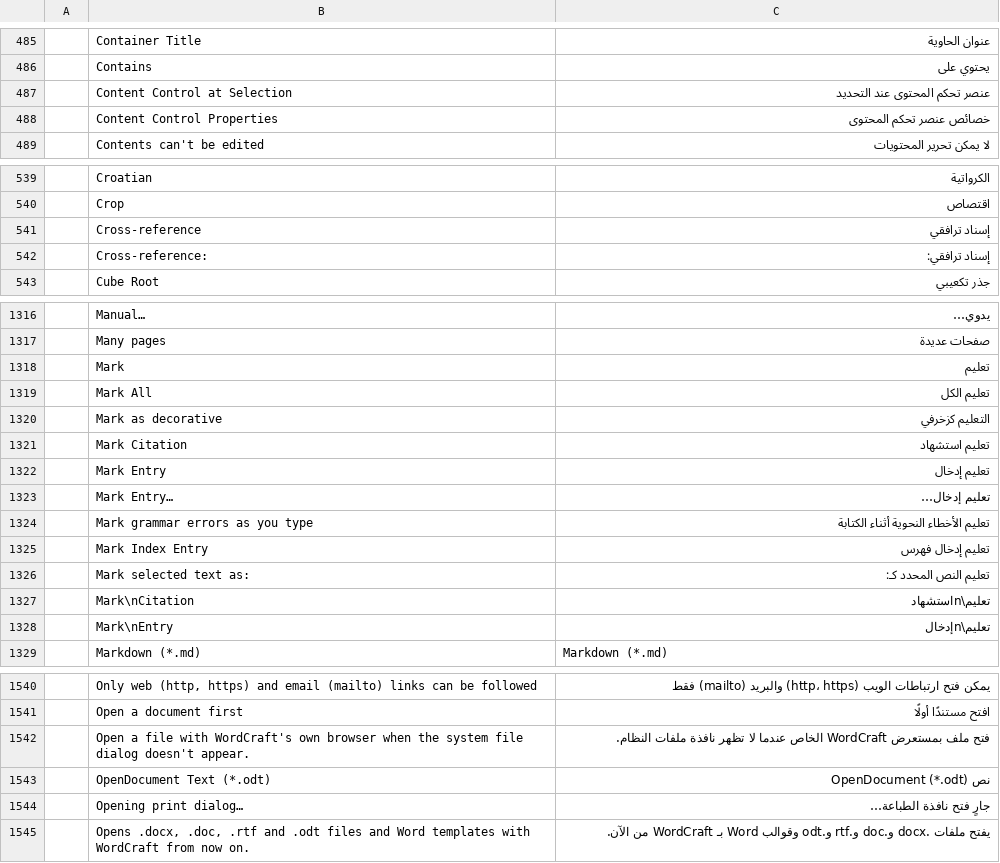
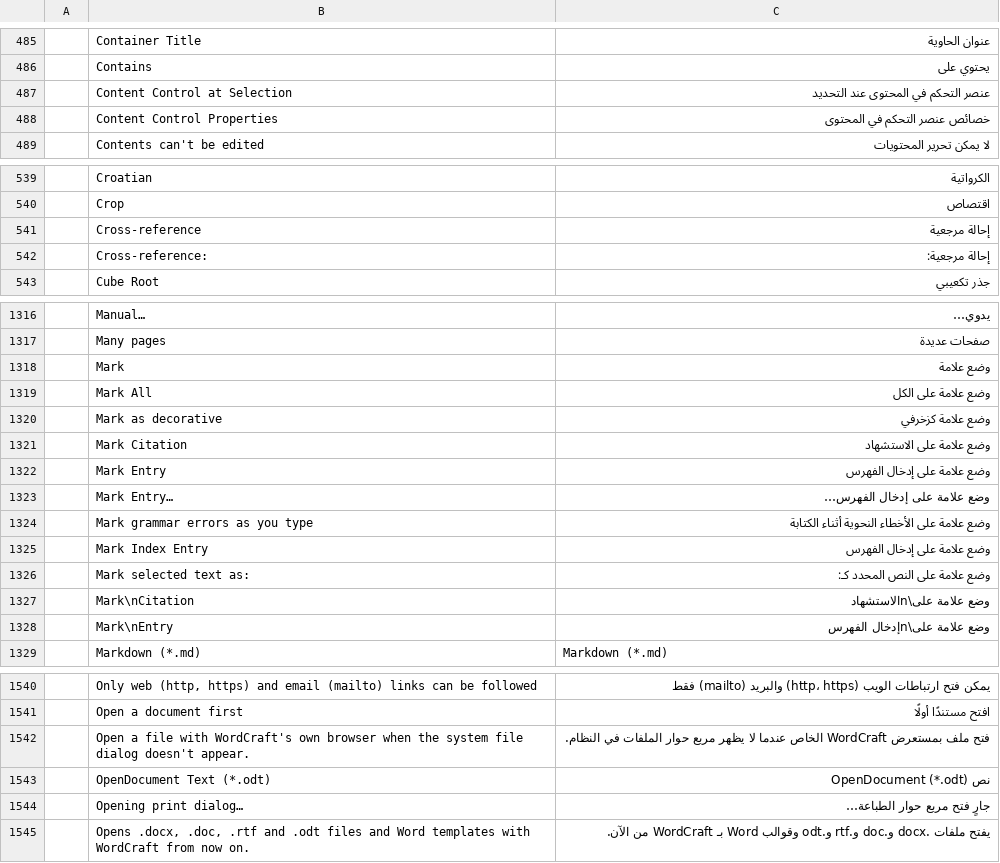
Before and after one commit to 7mz410/craft-i18n, a TSV file: locales/ar/wordcraft.tsv, drawn as a sheet; only a part is shown, gaps mark what is left out; the diff covers the shown part only.

```diff
--- a/locales/ar/wordcraft.tsv
+++ b/locales/ar/wordcraft.tsv
@@ -486,4 +486,4 @@
 	Contains	يحتوي على
-	Content Control at Selection	عنصر تحكم المحتوى عند التحديد
-	Content Control Properties	خصائص عنصر تحكم المحتوى
+	Content Control at Selection	عنصر التحكم في المحتوى عند التحديد
+	Content Control Properties	خصائص عنصر التحكم في المحتوى
 	Contents can't be edited	لا يمكن تحرير المحتويات
@@ -540,4 +540,4 @@
 	Crop	اقتصاص
-	Cross-reference	إسناد ترافقي
-	Cross-reference:	إسناد ترافقي:
+	Cross-reference	إحالة مرجعية
+	Cross-reference:	إحالة مرجعية:
 	Cube Root	جذر تكعيبي
@@ -1317,13 +1317,13 @@
 	Many pages	صفحات عديدة
-	Mark	تعليم
-	Mark All	تعليم الكل
-	Mark as decorative	التعليم كزخرفي
-	Mark Citation	تعليم استشهاد
-	Mark Entry	تعليم إدخال
-	Mark Entry…	تعليم إدخال…
-	Mark grammar errors as you type	تعليم الأخطاء النحوية أثناء الكتابة
-	Mark Index Entry	تعليم إدخال فهرس
-	Mark selected text as:	تعليم النص المحدد كـ:
-	Mark\nCitation	تعليم\nاستشهاد
-	Mark\nEntry	تعليم\nإدخال
+	Mark	وضع علامة
+	Mark All	وضع علامة على الكل
+	Mark as decorative	وضع علامة كزخرفي
+	Mark Citation	وضع علامة على الاستشهاد
+	Mark Entry	وضع علامة على إدخال الفهرس
+	Mark Entry…	وضع علامة على إدخال الفهرس…
+	Mark grammar errors as you type	وضع علامة على الأخطاء النحوية أثناء الكتابة
+	Mark Index Entry	وضع علامة على إدخال الفهرس
+	Mark selected text as:	وضع علامة على النص المحدد كـ:
+	Mark\nCitation	وضع علامة على\nالاستشهاد
+	Mark\nEntry	وضع علامة على\nإدخال الفهرس
 	Markdown (*.md)	Markdown (*.md)
@@ -1541,5 +1541,5 @@
 	Open a document first	افتح مستندًا أولًا
-	Open a file with WordCraft's own browser when the system file dialog doesn't appear.	فتح ملف بمستعرض WordCraft الخاص عندما لا تظهر نافذة ملفات النظام.
+	Open a file with WordCraft's own browser when the system file dialog doesn't appear.	فتح ملف بمستعرض WordCraft الخاص عندما لا يظهر مربع حوار الملفات في النظام.
 	OpenDocument Text (*.odt)	نص OpenDocument (*.odt)
-	Opening print dialog…	جارٍ فتح نافذة الطباعة…
+	Opening print dialog…	جارٍ فتح مربع حوار الطباعة…
 	Opens .docx, .doc, .rtf and .odt files and Word templates with WordCraft from now on.	يفتح ملفات .docx و.doc و.rtf و.odt وقوالب Word بـ WordCraft من الآن.
```
Also changed, not shown: 33 edited cells elsewhere in this file, 1 other file.
